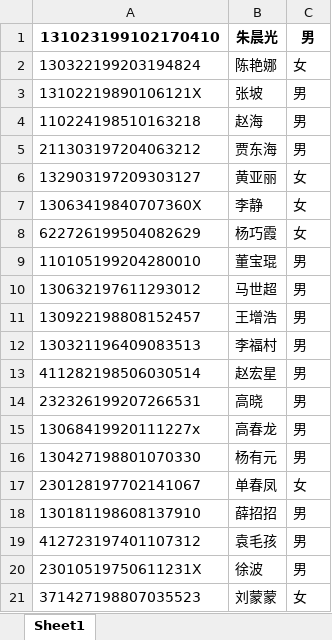
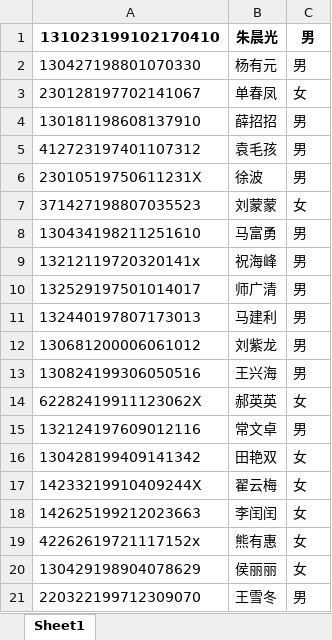
Before and after one commit to ZhouGZ666888/AutoTestScriptForSHLIMS, an Excel workbook: data/import_excel/自动化脚本用户身份证.xlsx, sheet Sheet1, drawn as a sheet; only a part is shown; the shorter side is filled out with more unchanged rows; values as stored, in another font and other column widths than the file's, no borders; the diff names each change by its address in the sheet, - before the commit and + after, or states it on an @@ line.

```diff
--- a/data/import_excel/自动化脚本用户身份证.xlsx (sheet Sheet1)
+++ b/data/import_excel/自动化脚本用户身份证.xlsx (sheet Sheet1)
-row 2: 130322199203194824 | 陈艳娜 | 女
-row 3: 13102219890106121X | 张坡 | 男
-row 4: 110224198510163218 | 赵海 | 男
-row 5: 211303197204063212 | 贾东海 | 男
-row 6: 132903197209303127 | 黄亚丽 | 女
-row 7: 13063419840707360X | 李静 | 女
-row 8: 622726199504082629 | 杨巧霞 | 女
-row 9: 110105199204280010 | 董宝琨 | 男
-row 10: 130632197611293012 | 马世超 | 男
-row 11: 130922198808152457 | 王增浩 | 男
-row 12: 130321196409083513 | 李福村 | 男
-row 13: 411282198506030514 | 赵宏星 | 男
-row 14: 232326199207266531 | 高晓 | 男
-row 15: 13068419920111227x | 高春龙 | 男
```
Also changed, not shown: 7 other files.
